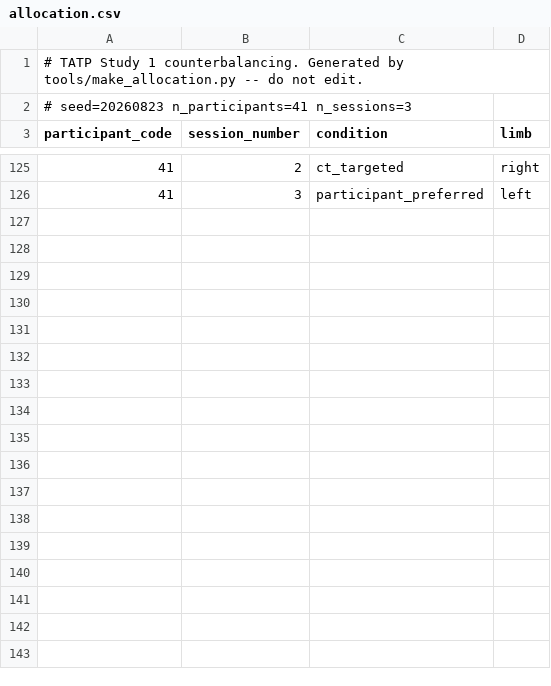
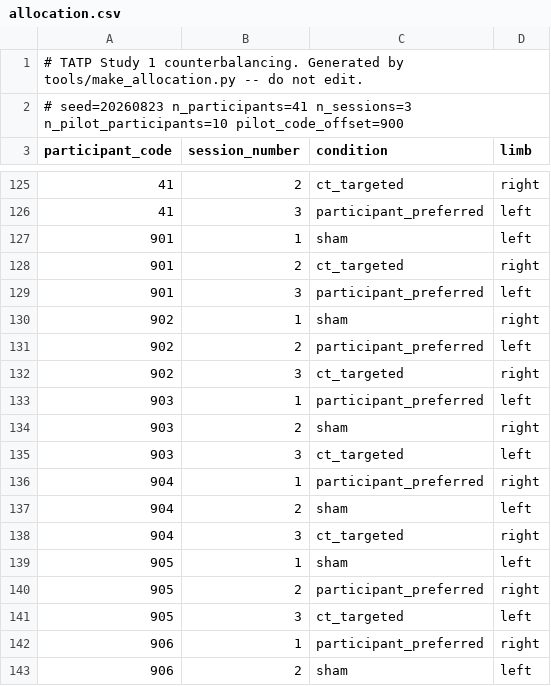
Before and after one commit to LHTMR/TATP-Study-1, a CSV file: config/allocation.csv, drawn as a sheet; only a part is shown, gaps mark what is left out; the diff covers the shown part only.

```diff
--- a/config/allocation.csv
+++ b/config/allocation.csv
@@ -1,3 +1,3 @@
 # TATP Study 1 counterbalancing. Generated by tools/make_allocation.py -- do not edit.
-# seed=20260823 n_participants=41 n_sessions=3
+# seed=20260823 n_participants=41 n_sessions=3 n_pilot_participants=10 pilot_code_offset=900
 participant_code,session_number,condition,limb
@@ -126 +126,18 @@ participant_code,session_number,condition,limb
 41,3,participant_preferred,left
+901,1,sham,left
+901,2,ct_targeted,right
+901,3,participant_preferred,left
+902,1,sham,right
+902,2,participant_preferred,left
+902,3,ct_targeted,right
+903,1,participant_preferred,left
+903,2,sham,right
+903,3,ct_targeted,left
+904,1,participant_preferred,right
+904,2,sham,left
+904,3,ct_targeted,right
+905,1,sham,left
+905,2,participant_preferred,right
+905,3,ct_targeted,left
+906,1,participant_preferred,right
+906,2,sham,left
```
Also changed, not shown: 13 added rows elsewhere in this file, 24 other files.
